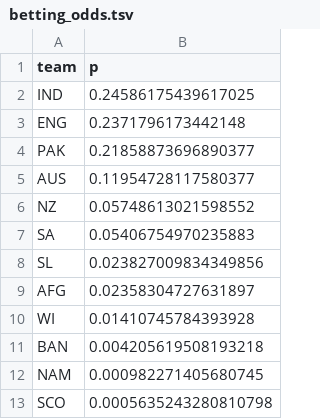
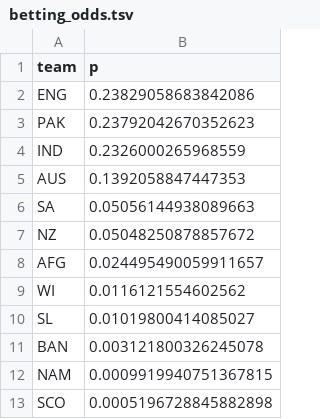
Before and after one commit to nuuuwan/cricket_mens_t20_wc_2021, a TSV file: src/cricket_mens_t20_wc_2021/data/betting_odds.tsv, drawn as a sheet.

```diff
--- a/src/cricket_mens_t20_wc_2021/data/betting_odds.tsv
+++ b/src/cricket_mens_t20_wc_2021/data/betting_odds.tsv
@@ -1,13 +1,13 @@
 team	p
-IND	0.24586175439617025
-ENG	0.2371796173442148
-PAK	0.21858873696890377
-AUS	0.11954728117580377
-NZ	0.05748613021598552
-SA	0.05406754970235883
-SL	0.023827009834349856
-AFG	0.02358304727631897
-WI	0.01410745784393928
-BAN	0.004205619508193218
-NAM	0.000982271405680745
-SCO	0.0005635243280810798
+ENG	0.23829058683842086
+PAK	0.23792042670352623
+IND	0.2326000265968559
+AUS	0.1392058847447353
+SA	0.05056144938089663
+NZ	0.05048250878857672
+AFG	0.024495490059911657
+WI	0.0116121554602562
+SL	0.01019800414085027
+BAN	0.003121800326245078
+NAM	0.0009919940751367815
+SCO	0.0005196728845882898
```
Also changed, not shown: src/cricket_mens_t20_wc_2021/data/matches.2021.tsv, src/cricket_mens_t20_wc_2021/data/matches.all.tsv, 6 other files.
